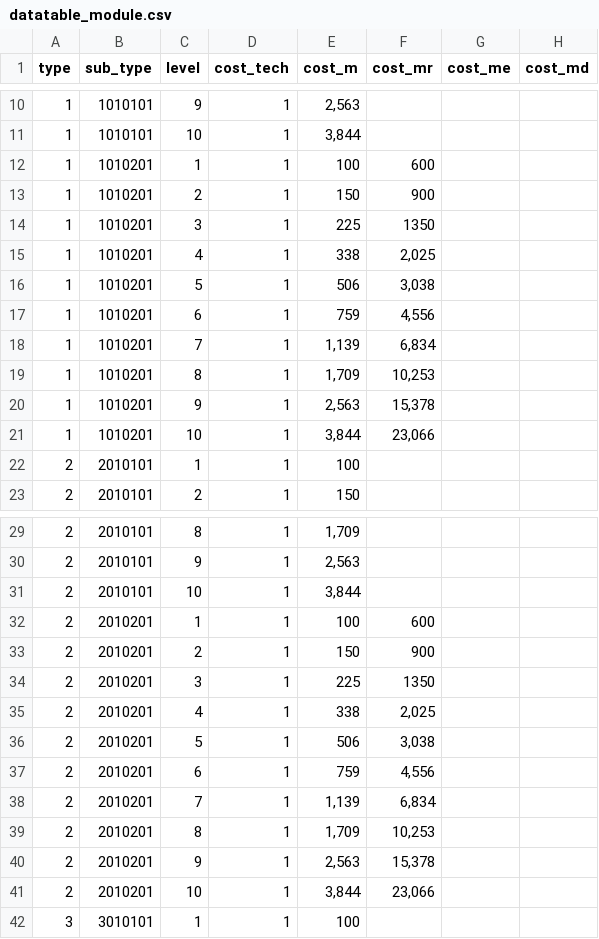
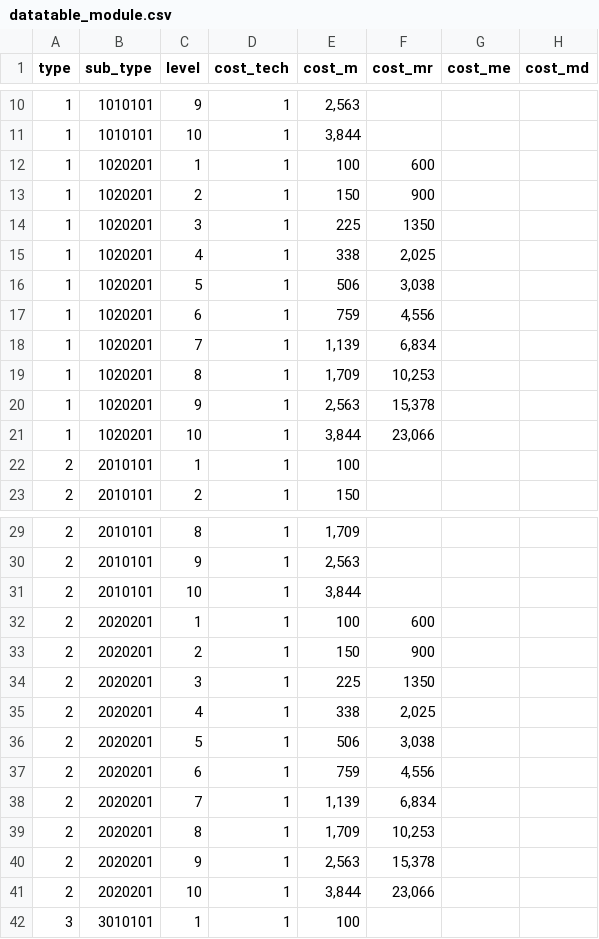
Before and after one commit to gsyan/thefirst_client_unity, a CSV file: Assets/Resources/DataTable/Module/datatable_module.csv, drawn as a sheet; only a part is shown, gaps mark what is left out; the diff covers the shown part only; the diff names each change by its address in the sheet, - before the commit and + after, or states it on an @@ line.

```diff
--- a/Assets/Resources/DataTable/Module/datatable_module.csv
+++ b/Assets/Resources/DataTable/Module/datatable_module.csv
-B12:B21 (sub_type): 1010201
+B12:B21 (sub_type): 1020201
-B32:B41 (sub_type): 2010201
+B32:B41 (sub_type): 2020201
```
Also changed, not shown: 30 edited cells elsewhere in this file, Assets/Resources/DataTable/Research/datatable_research.csv, Assets/Resources/Localization/csv/UI.csv, 33 other files.
